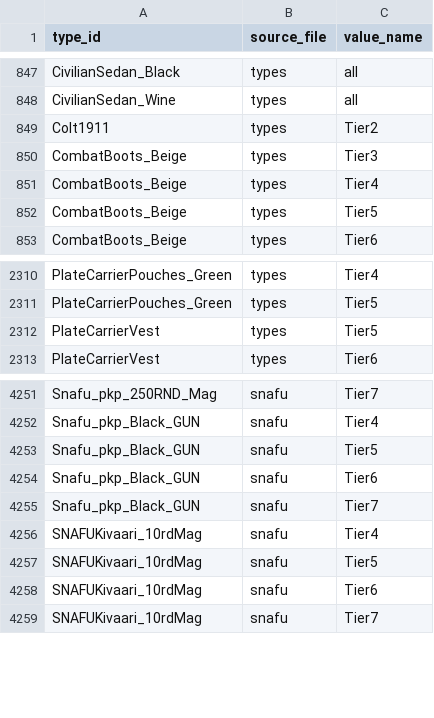
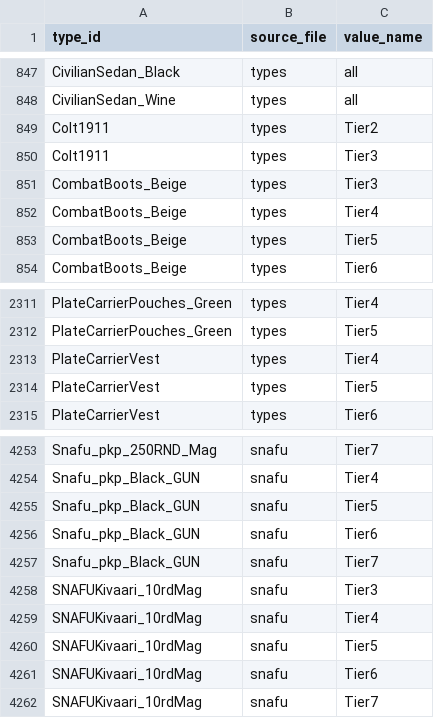
Before and after one commit to Andrew-InTheBox/Dayz-Expansion-DeerIsle, a CSV file: custom_scripts/dim_types/bridge_type_value.csv, drawn as a sheet; only a part is shown, gaps mark what is left out.

```diff
--- a/custom_scripts/dim_types/bridge_type_value.csv
+++ b/custom_scripts/dim_types/bridge_type_value.csv
@@ -849,2 +849,3 @@ CivilianSedan_Wine,types,all
 Colt1911,types,Tier2
+Colt1911,types,Tier3
 CombatBoots_Beige,types,Tier3
@@ -2311,2 +2312,3 @@ PlateCarrierPouches_Green,types,Tier4
 PlateCarrierPouches_Green,types,Tier5
+PlateCarrierVest,types,Tier4
 PlateCarrierVest,types,Tier5
@@ -4255,2 +4257,3 @@ Snafu_pkp_Black_GUN,snafu,Tier6
 Snafu_pkp_Black_GUN,snafu,Tier7
+SNAFUKivaari_10rdMag,snafu,Tier3
 SNAFUKivaari_10rdMag,snafu,Tier4
```
Also changed, not shown: custom_scripts/dim_types/dim_types.csv, custom_scripts/dim_types/dim_usages.csv, 5 other files.
